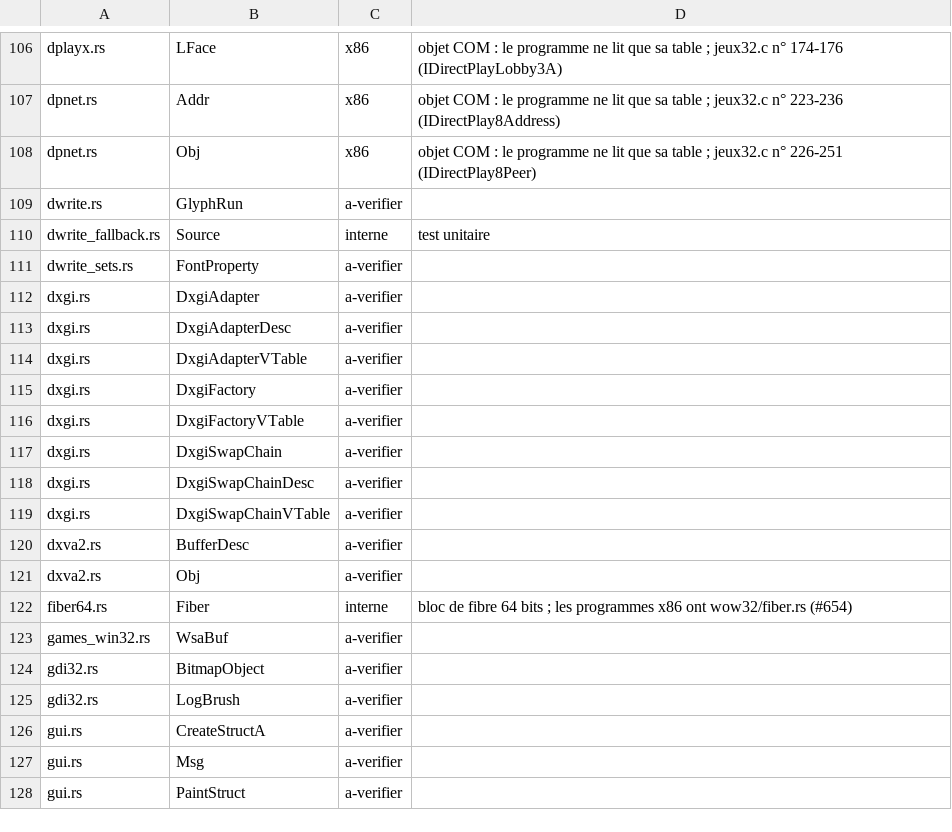
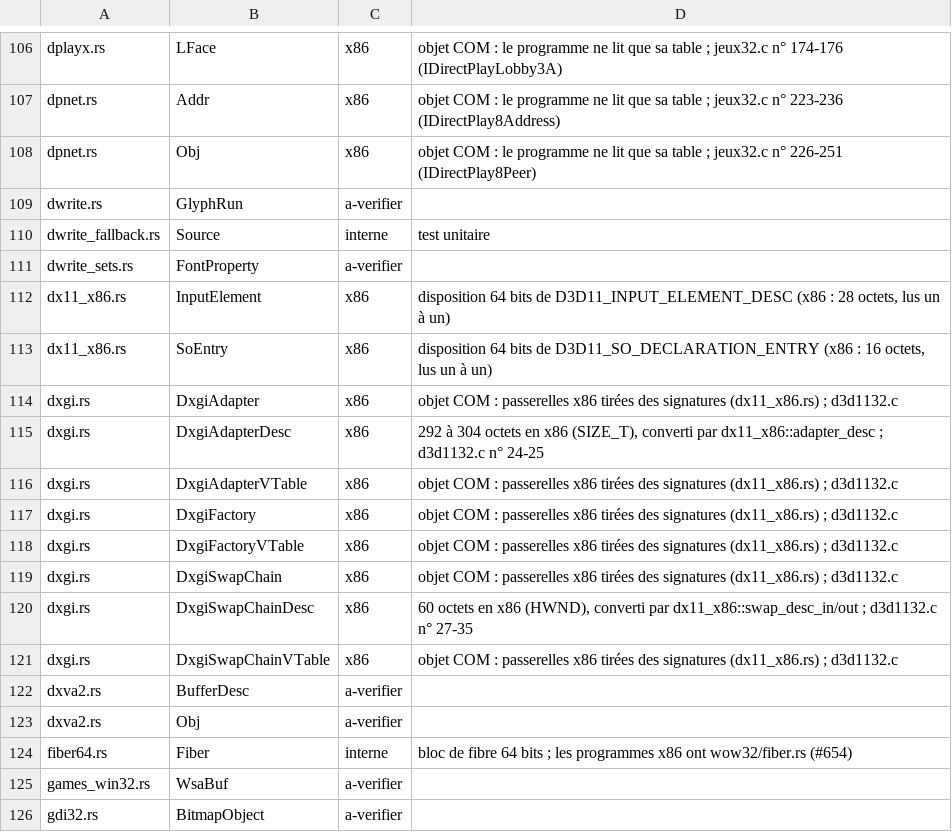
Before and after one commit to Univers4craft/winlux, a TSV file: docs/compat/wow32-structures.tsv, drawn as a sheet; only a part is shown, gaps mark what is left out; the shorter side is filled out with more unchanged rows; the diff covers the shown part only.

```diff
--- a/docs/compat/wow32-structures.tsv
+++ b/docs/compat/wow32-structures.tsv
@@ -111,10 +111,12 @@ dwrite_fallback.rs	Source	interne	test unitaire
 dwrite_sets.rs	FontProperty	a-verifier	
-dxgi.rs	DxgiAdapter	a-verifier	
-dxgi.rs	DxgiAdapterDesc	a-verifier	
-dxgi.rs	DxgiAdapterVTable	a-verifier	
-dxgi.rs	DxgiFactory	a-verifier	
-dxgi.rs	DxgiFactoryVTable	a-verifier	
-dxgi.rs	DxgiSwapChain	a-verifier	
-dxgi.rs	DxgiSwapChainDesc	a-verifier	
-dxgi.rs	DxgiSwapChainVTable	a-verifier	
+dx11_x86.rs	InputElement	x86	disposition 64 bits de D3D11_INPUT_ELEMENT_DESC (x86 : 28 octets, lus un à un)
+dx11_x86.rs	SoEntry	x86	disposition 64 bits de D3D11_SO_DECLARATION_ENTRY (x86 : 16 octets, lus un à un)
+dxgi.rs	DxgiAdapter	x86	objet COM : passerelles x86 tirées des signatures (dx11_x86.rs) ; d3d1132.c
+dxgi.rs	DxgiAdapterDesc	x86	292 à 304 octets en x86 (SIZE_T), converti par dx11_x86::adapter_desc ; d3d1132.c n° 24-25
+dxgi.rs	DxgiAdapterVTable	x86	objet COM : passerelles x86 tirées des signatures (dx11_x86.rs) ; d3d1132.c
+dxgi.rs	DxgiFactory	x86	objet COM : passerelles x86 tirées des signatures (dx11_x86.rs) ; d3d1132.c
+dxgi.rs	DxgiFactoryVTable	x86	objet COM : passerelles x86 tirées des signatures (dx11_x86.rs) ; d3d1132.c
+dxgi.rs	DxgiSwapChain	x86	objet COM : passerelles x86 tirées des signatures (dx11_x86.rs) ; d3d1132.c
+dxgi.rs	DxgiSwapChainDesc	x86	60 octets en x86 (HWND), converti par dx11_x86::swap_desc_in/out ; d3d1132.c n° 27-35
+dxgi.rs	DxgiSwapChainVTable	x86	objet COM : passerelles x86 tirées des signatures (dx11_x86.rs) ; d3d1132.c
 dxva2.rs	BufferDesc	a-verifier	
```
Also changed, not shown: 42 edited cells elsewhere in this file, 13 other files.
